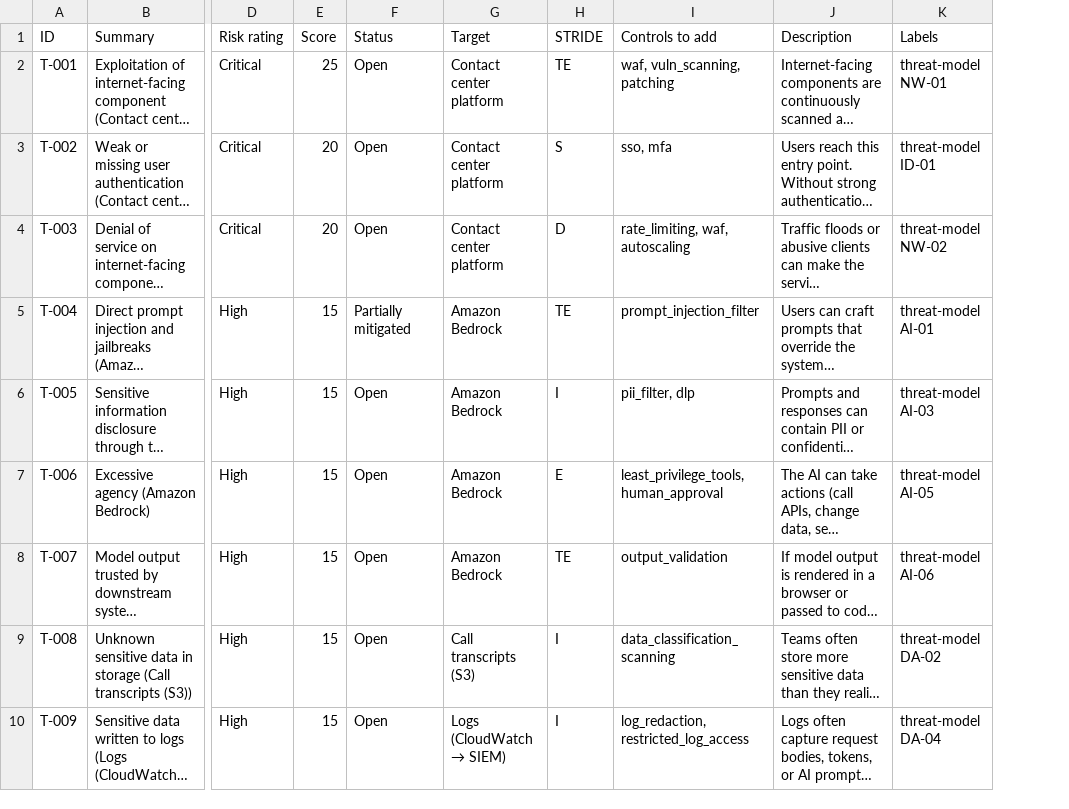
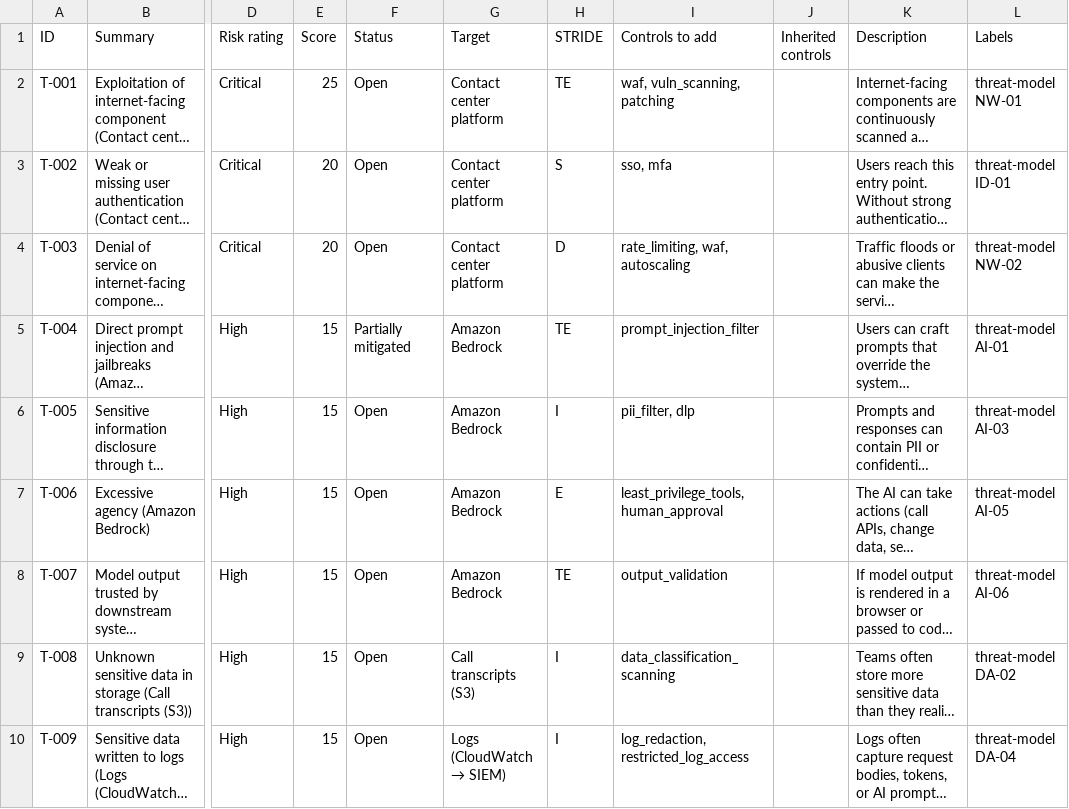
Before and after one commit to jholland8080-svg/jho-threat-model-tool, a CSV file: examples/reports/ivr-bedrock-pci-backlog.csv, drawn as a sheet; only a part is shown, gaps mark what is left out; long unchanged cells end in …; the diff names each change by its address in the sheet, - before the commit and + after, or states it on an @@ line.

```diff
--- a/examples/reports/ivr-bedrock-pci-backlog.csv
+++ b/examples/reports/ivr-bedrock-pci-backlog.csv
+column J (Inherited controls), empty
```
Also changed, not shown: 12 other files.
